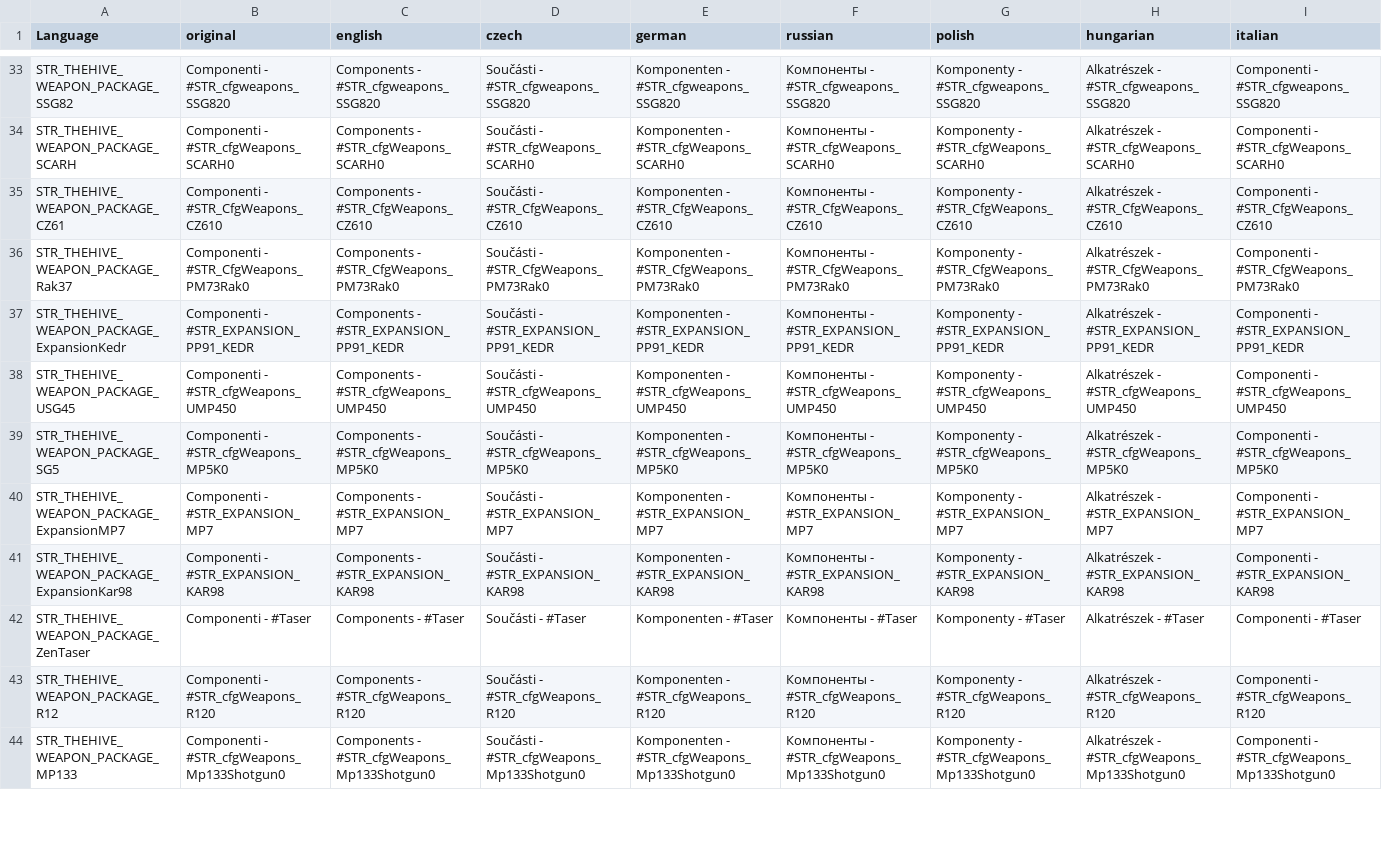
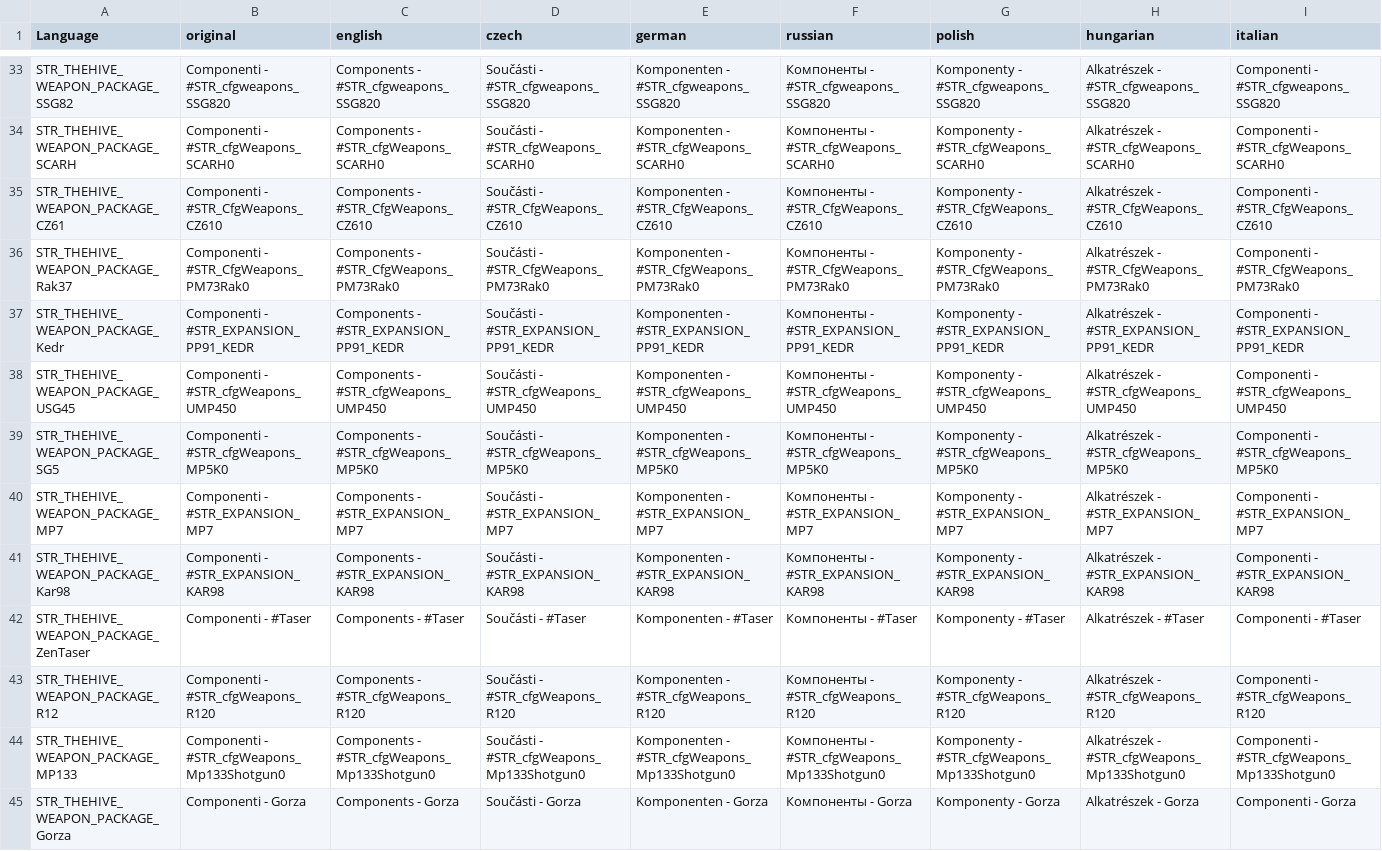
Before and after one commit to hyerakon/TheHive_zmWorkbench_Extension, a CSV file: TheHive_Custom_Ingredients/languagecore/stringtable.csv, drawn as a sheet; only a part is shown, gaps mark what is left out; rows hold the shown columns only; the diff covers the shown part only; the diff names each change by its address in the sheet, - before the commit and + after, or states it on an @@ line.

Commit message:
ADD: New WeaponPack in Custom Ingredients ADD: TH_CS_CB Proxies

```diff
--- a/TheHive_Custom_Ingredients/languagecore/stringtable.csv
+++ b/TheHive_Custom_Ingredients/languagecore/stringtable.csv
-A37 (Language): STR_THEHIVE_WEAPON_PACKAGE_ExpansionKedr
+A37 (Language): STR_THEHIVE_WEAPON_PACKAGE_Kedr
-A40 (Language): STR_THEHIVE_WEAPON_PACKAGE_ExpansionMP7
+A40 (Language): STR_THEHIVE_WEAPON_PACKAGE_MP7
-A41 (Language): STR_THEHIVE_WEAPON_PACKAGE_ExpansionKar98
+A41 (Language): STR_THEHIVE_WEAPON_PACKAGE_Kar98
+row 45: STR_THEHIVE_WEAPON_PACKAGE_Gorza | Componenti - Gorza | Components - Gorza | Součásti - Gorza | Komponenten - Gorza | Компоненты - Gorza | Komponenty - Gorza | Alkatrészek - Gorza | Componenti - Gorza
```
Also changed, not shown: 8 added rows elsewhere in this file, Coocking_Bench/languagecore/stringtable.csv, 32 other files.
